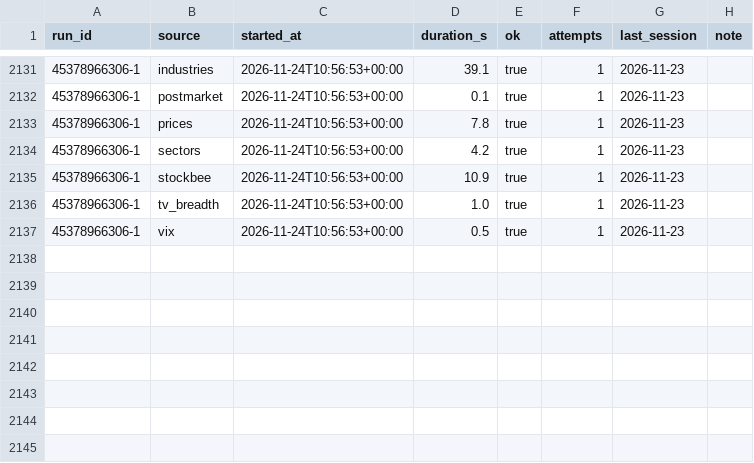
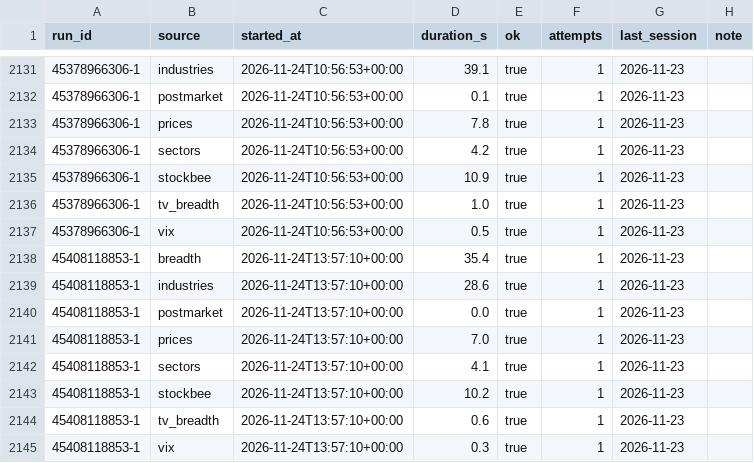
Before and after one commit to TheMrTBO/market-monitor, a CSV file: runs/2026/2026-11.csv, drawn as a sheet; only a part is shown, gaps mark what is left out; the diff names each change by its address in the sheet, - before the commit and + after, or states it on an @@ line.

```diff
--- a/runs/2026/2026-11.csv
+++ b/runs/2026/2026-11.csv
+row 2138: 45408118853-1 | breadth | 2026-11-24T13:57:10+00:00 | 35.4 | true | 1 | 2026-11-23
+row 2139: 45408118853-1 | industries | 2026-11-24T13:57:10+00:00 | 28.6 | true | 1 | 2026-11-23
+row 2140: 45408118853-1 | postmarket | 2026-11-24T13:57:10+00:00 | 0.0 | true | 1 | 2026-11-23
+row 2141: 45408118853-1 | prices | 2026-11-24T13:57:10+00:00 | 7.0 | true | 1 | 2026-11-23
+row 2142: 45408118853-1 | sectors | 2026-11-24T13:57:10+00:00 | 4.1 | true | 1 | 2026-11-23
+row 2143: 45408118853-1 | stockbee | 2026-11-24T13:57:10+00:00 | 10.2 | true | 1 | 2026-11-23
+row 2144: 45408118853-1 | tv_breadth | 2026-11-24T13:57:10+00:00 | 0.6 | true | 1 | 2026-11-23
+row 2145: 45408118853-1 | vix | 2026-11-24T13:57:10+00:00 | 0.3 | true | 1 | 2026-11-23
```
Also changed, not shown: prices_daily/2026/2026-11.csv, 1 other file.
